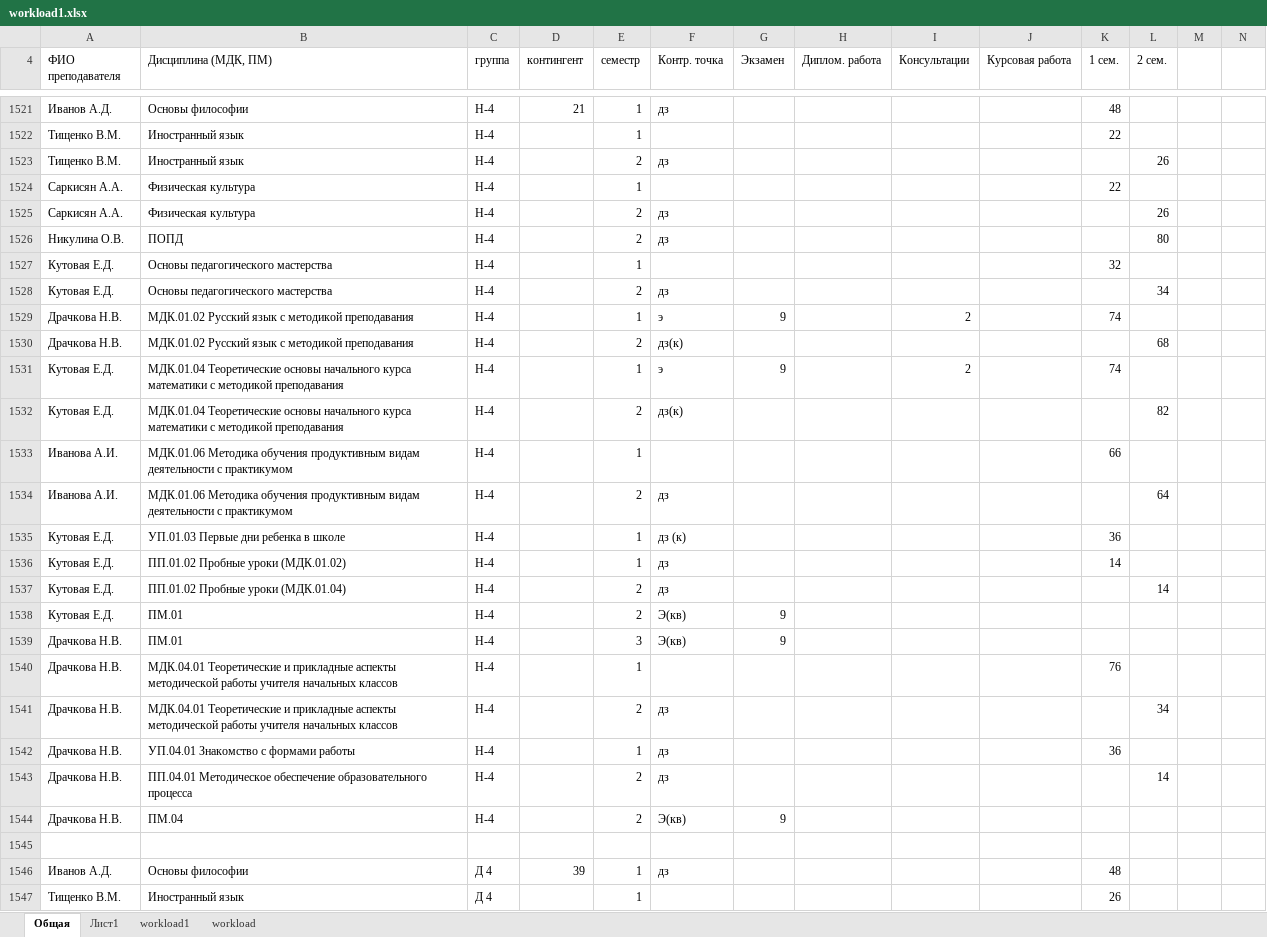
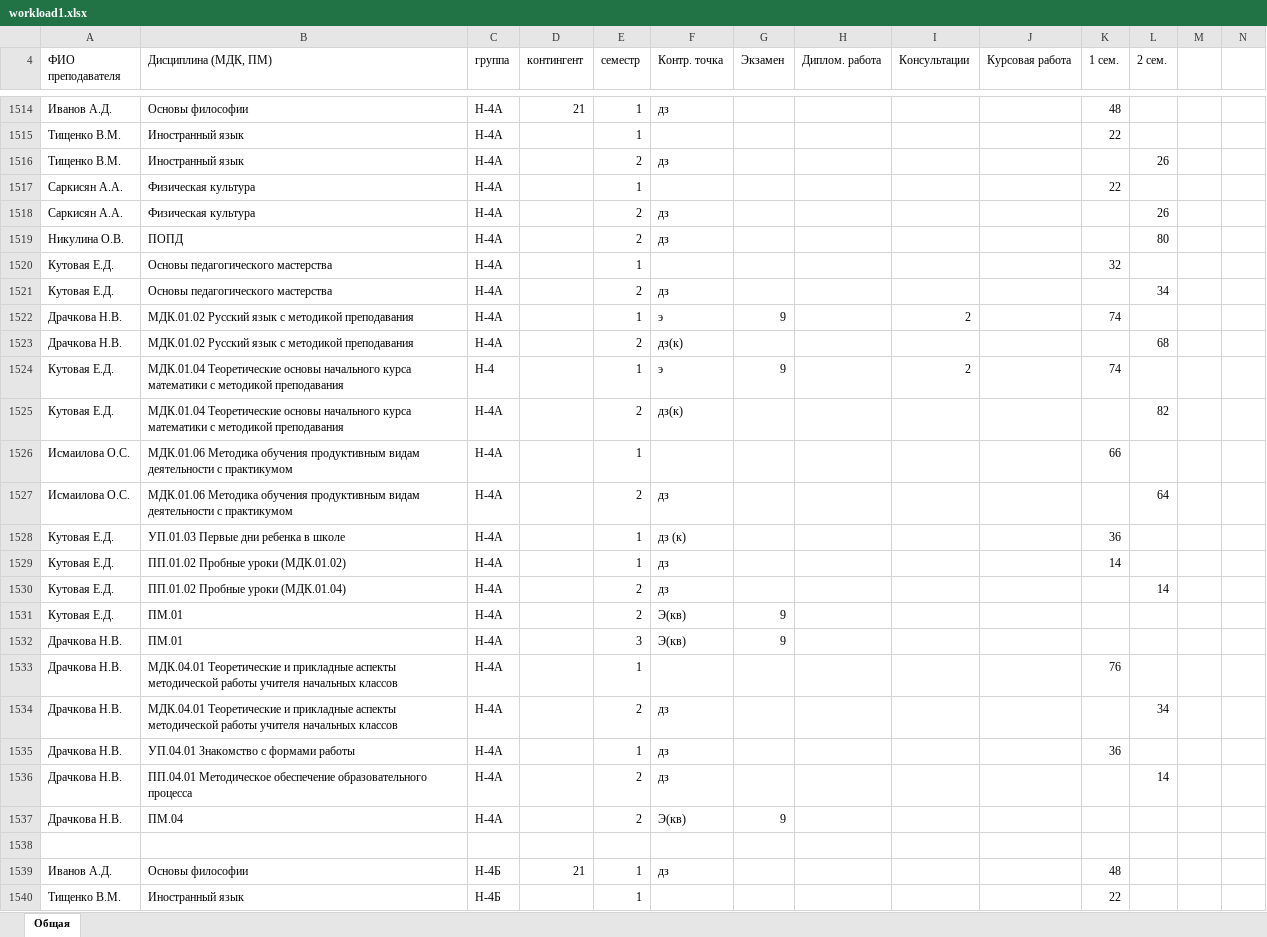
Before and after one commit to Enrinko/bipApi, an Excel workbook: cleintDONTDELETEFUCK/src/workload1.xlsx, sheet Общая, drawn as a sheet; only a part is shown, gaps mark what is left out; the shorter side is filled out with more unchanged rows; values as stored, in another font and other column widths than the file's, no cell formats; addresses are those after the commit; rows hold the shown columns only; the diff covers the shown part only; the diff names each change by its address in the sheet, - before the commit and + after, or states it on an @@ line.

```diff
--- a/cleintDONTDELETEFUCK/src/workload1.xlsx (sheet Общая)
+++ b/cleintDONTDELETEFUCK/src/workload1.xlsx (sheet Общая)
-sheet tab: Лист1
-sheet tab: workload1
-sheet tab: workload
-C1514:C1523 (группа): Н-4
+C1514:C1523 (группа): Н-4А
-C1525:C1537 (группа): Н-4
+C1525:C1537 (группа): Н-4А
-A1526:A1527 (ФИО преподавателя): Иванова А.И.
+A1526:A1527 (ФИО преподавателя): Исмаилова О.С.
+row 1538: (empty)
+row 1539: Иванов А.Д. | Основы философии | Н-4Б | 21 | 1 | дз |  |  |  |  | 48
+row 1540: Тищенко В.М. | Иностранный язык | Н-4Б |  | 1 |  |  |  |  |  | 22
```
Also changed, not shown: 98 added rows, 50 removed rows, 545 edited cells and merged cells elsewhere in this sheet, cell formats, formulas that keep their value, 47 other files.
